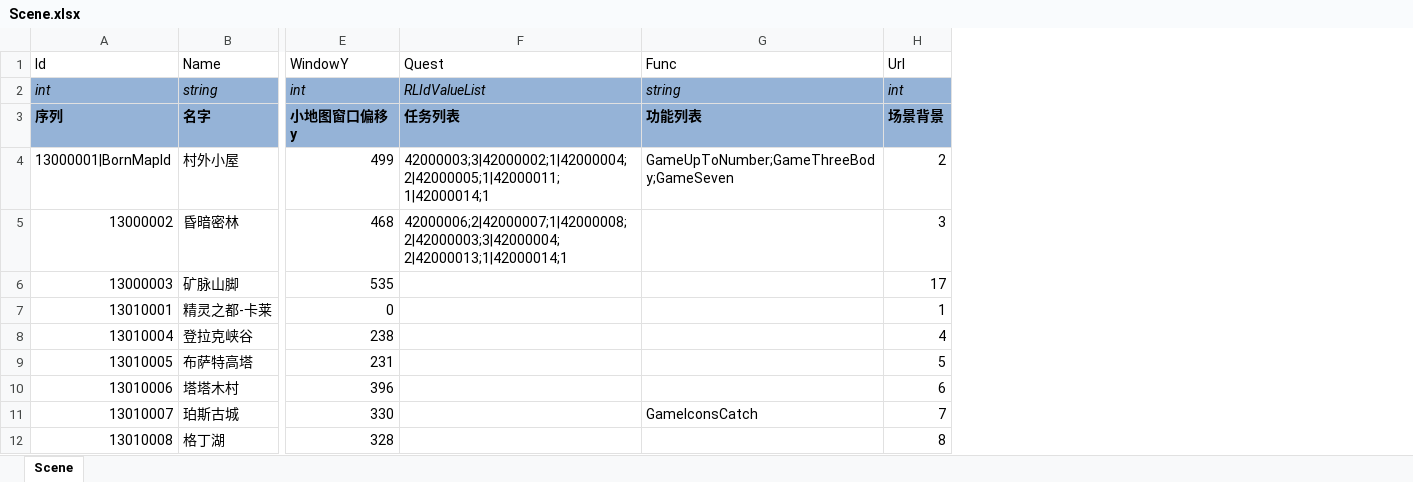
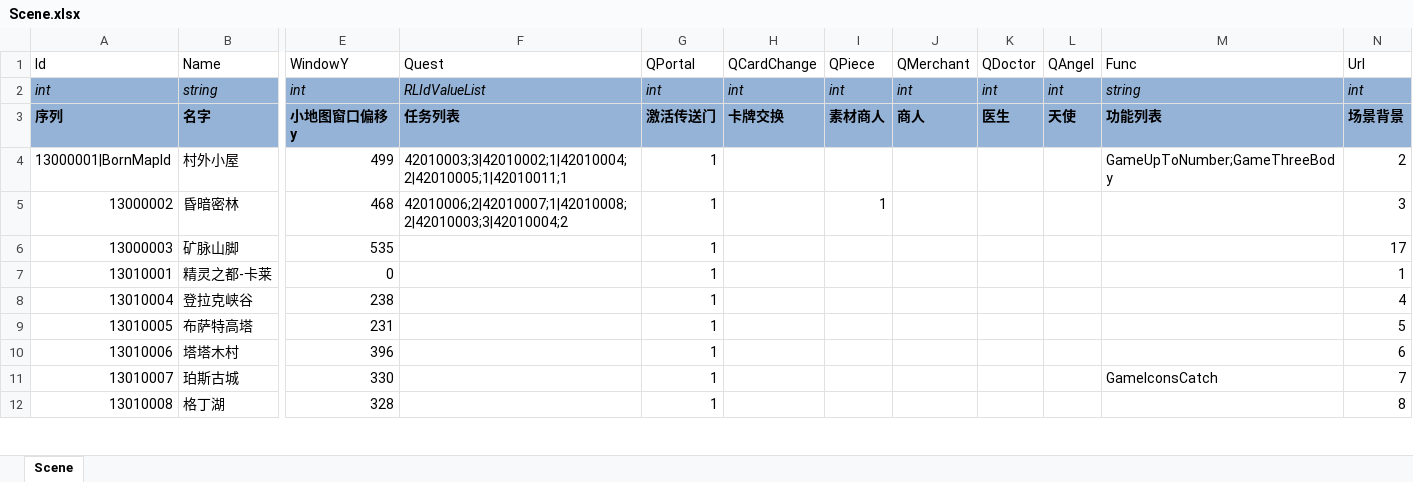
Before and after one commit to realeternia/TOMClassic, an Excel workbook: ConfigData/Xlsx/Scene.xlsx, sheet Scene, drawn as a sheet; only a part is shown, gaps mark what is left out; values as stored, in another font and other column widths than the file's, no borders; table styles not drawn; addresses are those after the commit; the diff names each change by its address in the sheet, - before the commit and + after, or states it on an @@ line.

```diff
--- a/ConfigData/Xlsx/Scene.xlsx (sheet Scene)
+++ b/ConfigData/Xlsx/Scene.xlsx (sheet Scene)
+column G (QPortal), rows 2-12: int | 激活传送门 | 1 | 1 | 1 | 1 | 1 | 1 | 1 | 1 | 1
+column H (QCardChange), rows 2-3: int | 卡牌交换
+column I (QPiece), rows 2-5: int | 素材商人 |  | 1
+column J (QMerchant), rows 2-3: int | 商人
+column K (QDoctor), rows 2-3: int | 医生
+column L (QAngel), rows 2-3: int | 天使
-F4 (Quest): 42000003;3|42000002;1|42000004;2|42000005;1|42000011;1|42000014;1
+F4 (Quest): 42010003;3|42010002;1|42010004;2|42010005;1|42010011;1
-M4 (Func): GameUpToNumber;GameThreeBody;GameSeven
+M4 (Func): GameUpToNumber;GameThreeBody
-F5 (Quest): 42000006;2|42000007;1|42000008;2|42000003;3|42000004;2|42000013;1|42000014;1
+F5 (Quest): 42010006;2|42010007;1|42010008;2|42010003;3|42010004;2
```
Also changed, not shown: ConfigData/Xlsx/SceneQuest.xlsx, 5 other files.
